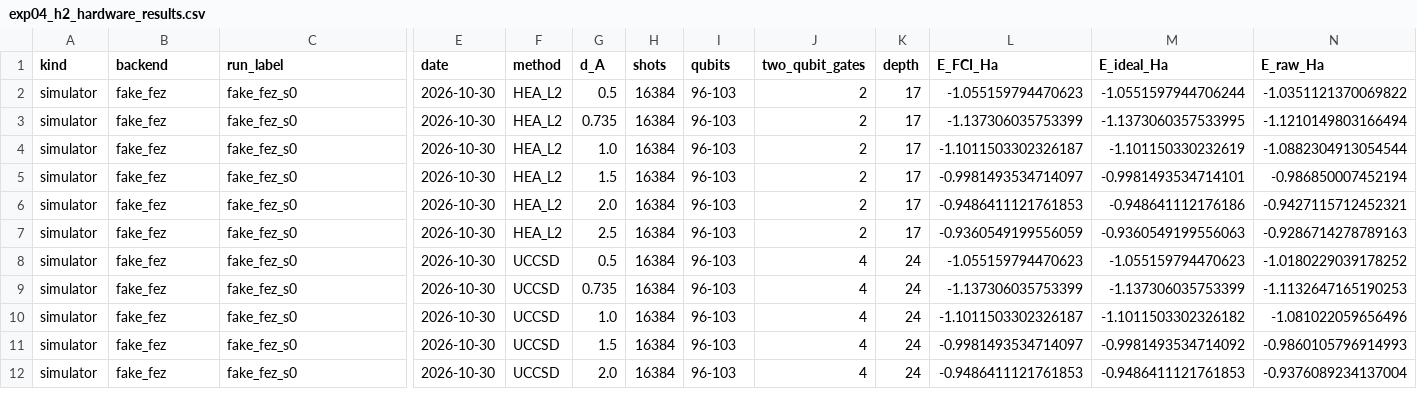
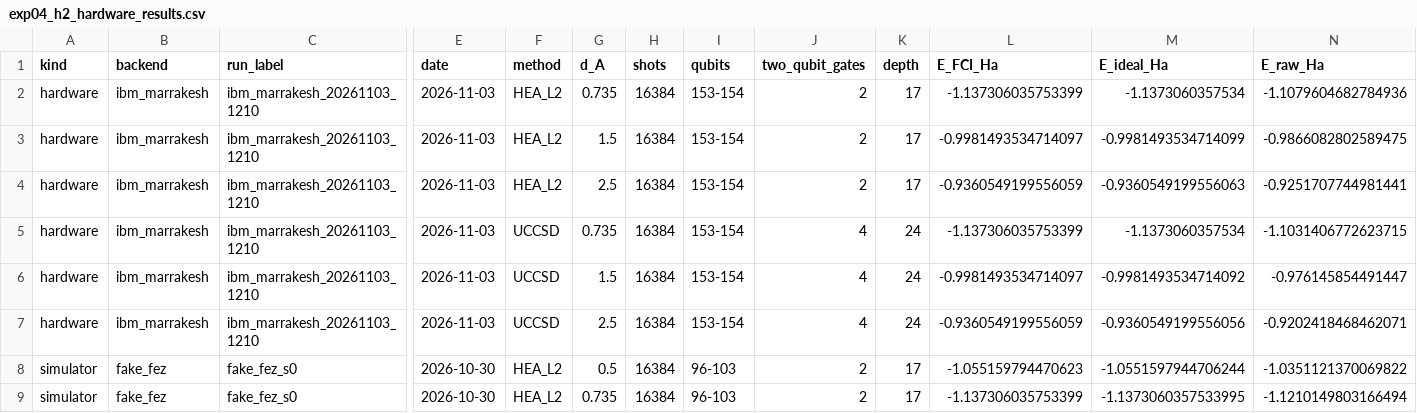
Before and after one commit to sowinskv/dissertation, a CSV file: experiments/exp04_hardware/results/exp04_h2_hardware_results.csv, drawn as a sheet; only a part is shown, gaps mark what is left out; the shorter side is filled out with more unchanged rows; rows hold the shown columns only; the diff names each change by its address in the sheet, - before the commit and + after, or states it on an @@ line.

Commit message:
exp04: H2 on ibm_marrakesh

```diff
--- a/experiments/exp04_hardware/results/exp04_h2_hardware_results.csv
+++ b/experiments/exp04_hardware/results/exp04_h2_hardware_results.csv
+row 2: hardware | ibm_marrakesh | ibm_marrakesh_20261103_1210 | 2026-11-03 | HEA_L2 | 0.735 | 16384 | 153-154 | 2 | 17 | -1.137306035753399 | -1.1373060357534 | -1.1079604682784936
+row 3: hardware | ibm_marrakesh | ibm_marrakesh_20261103_1210 | 2026-11-03 | HEA_L2 | 1.5 | 16384 | 153-154 | 2 | 17 | -0.9981493534714097 | -0.9981493534714099 | -0.9866082802589475
+row 4: hardware | ibm_marrakesh | ibm_marrakesh_20261103_1210 | 2026-11-03 | HEA_L2 | 2.5 | 16384 | 153-154 | 2 | 17 | -0.9360549199556059 | -0.9360549199556063 | -0.9251707744981441
+row 5: hardware | ibm_marrakesh | ibm_marrakesh_20261103_1210 | 2026-11-03 | UCCSD | 0.735 | 16384 | 153-154 | 4 | 24 | -1.137306035753399 | -1.1373060357534 | -1.1031406772623715
+row 6: hardware | ibm_marrakesh | ibm_marrakesh_20261103_1210 | 2026-11-03 | UCCSD | 1.5 | 16384 | 153-154 | 4 | 24 | -0.9981493534714097 | -0.9981493534714092 | -0.976145854491447
+row 7: hardware | ibm_marrakesh | ibm_marrakesh_20261103_1210 | 2026-11-03 | UCCSD | 2.5 | 16384 | 153-154 | 4 | 24 | -0.9360549199556059 | -0.9360549199556056 | -0.9202418468462071
```
Also changed, not shown: 19 other files.
